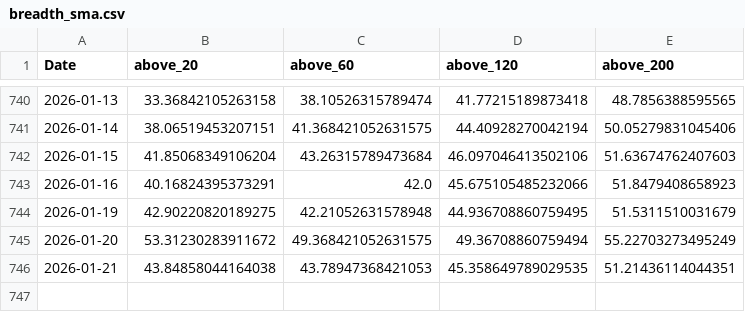
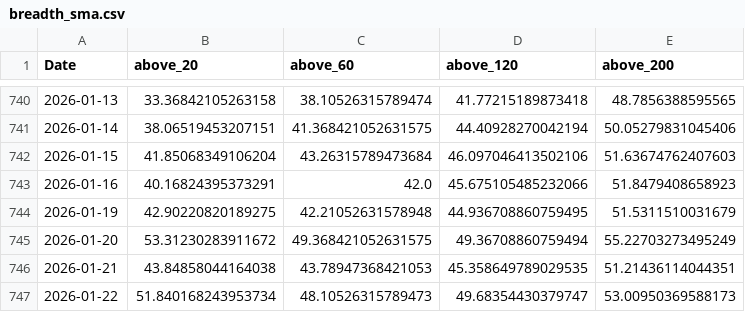
Before and after one commit to RacingRabbit/kospi-breadth, a CSV file: docs/data/breadth_sma.csv, drawn as a sheet; only a part is shown, gaps mark what is left out; the diff names each change by its address in the sheet, - before the commit and + after, or states it on an @@ line.

```diff
--- a/docs/data/breadth_sma.csv
+++ b/docs/data/breadth_sma.csv
+row 747: 2026-01-22 | 51.840168243953734 | 48.10526315789473 | 49.68354430379747 | 53.00950369588173
```
Also changed, not shown: docs/data/advance_decline.csv, docs/data/high_low_52w.csv, 2 other files.
